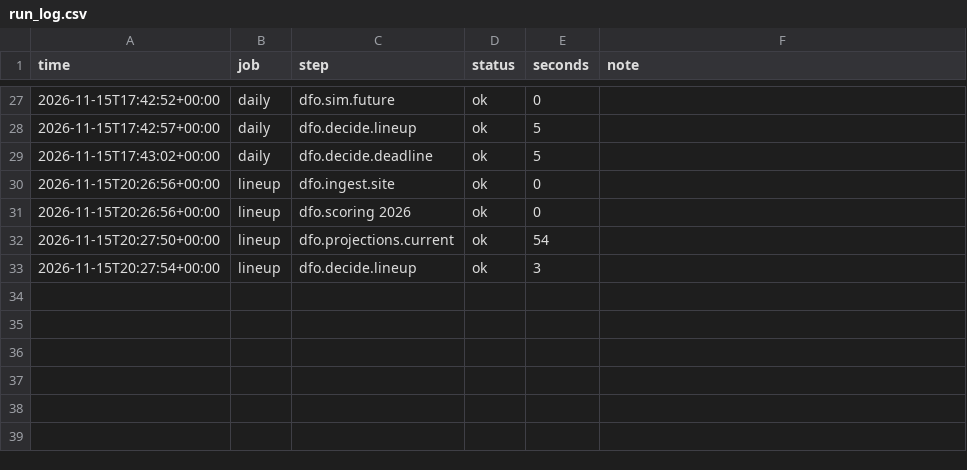
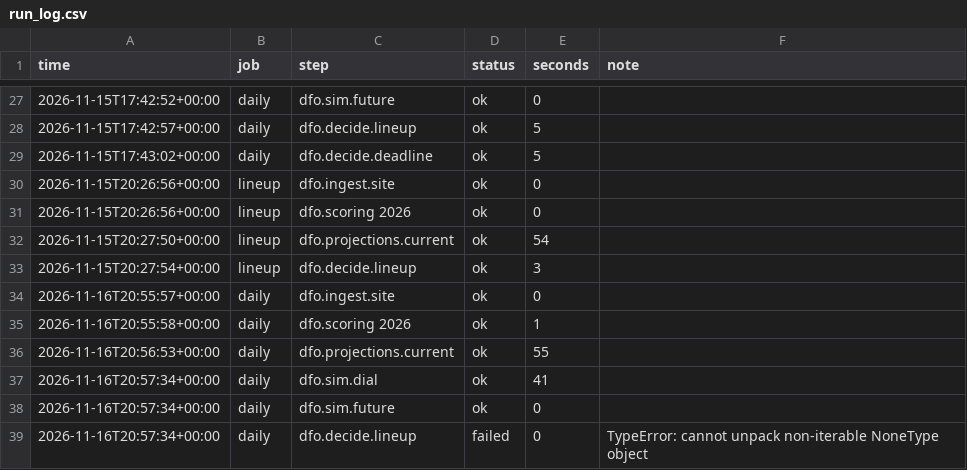
Before and after one commit to jdant19/dynasty-front-office, a CSV file: data/processed/run_log.csv, drawn as a sheet; only a part is shown, gaps mark what is left out; the diff names each change by its address in the sheet, - before the commit and + after, or states it on an @@ line.

```diff
--- a/data/processed/run_log.csv
+++ b/data/processed/run_log.csv
+row 34: 2026-11-16T20:55:57+00:00 | daily | dfo.ingest.site | ok | 0
+row 35: 2026-11-16T20:55:58+00:00 | daily | dfo.scoring 2026 | ok | 1
+row 36: 2026-11-16T20:56:53+00:00 | daily | dfo.projections.current | ok | 55
+row 37: 2026-11-16T20:57:34+00:00 | daily | dfo.sim.dial | ok | 41
+row 38: 2026-11-16T20:57:34+00:00 | daily | dfo.sim.future | ok | 0
+row 39: 2026-11-16T20:57:34+00:00 | daily | dfo.decide.lineup | failed | 0 | TypeError: cannot unpack non-iterable NoneType object
```
Also changed, not shown: data/processed/dial.csv, data/processed/proj_future.csv, 5 other files.
